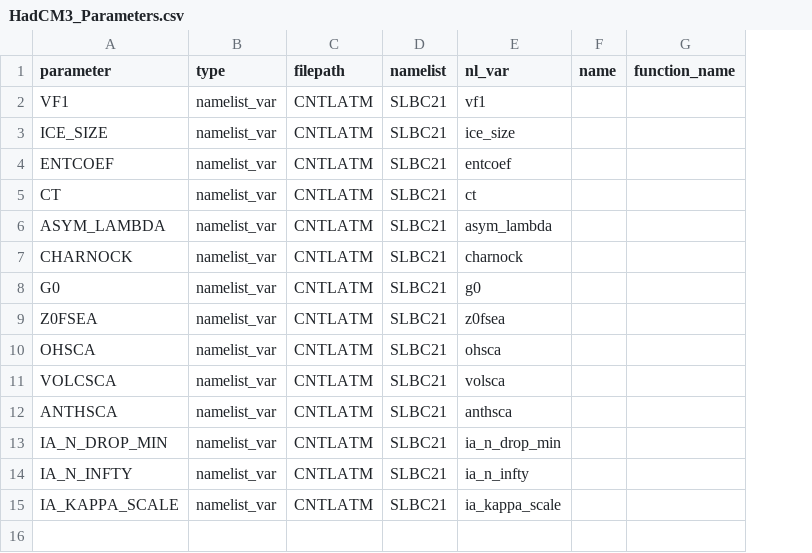
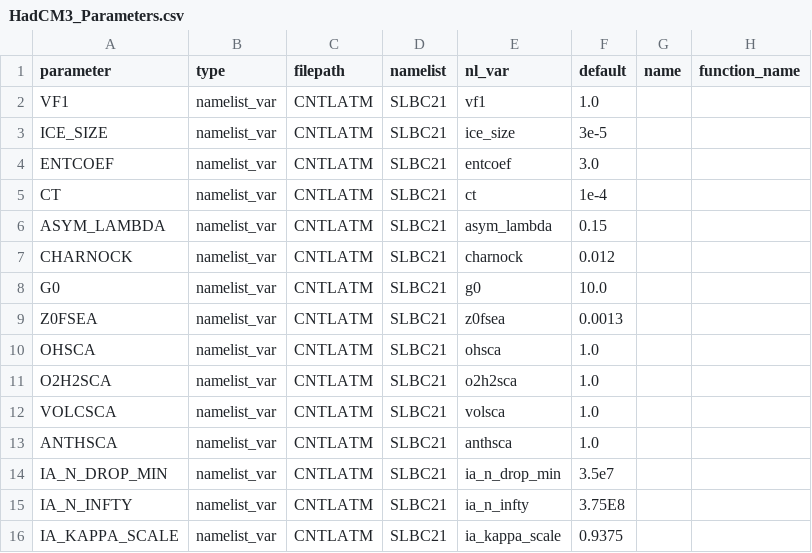
Before and after one commit to SimonTett/ModelOptimisation, a CSV file: OptClimVn3/Models/parameter_config/HadCM3_Parameters.csv, drawn as a sheet; the diff names each change by its address in the sheet, - before the commit and + after, or states it on an @@ line.

Commit message:
Added default to namelist_var and used it in HadCM3. Wrote some documentation!

```diff
--- a/OptClimVn3/Models/parameter_config/HadCM3_Parameters.csv
+++ b/OptClimVn3/Models/parameter_config/HadCM3_Parameters.csv
+column F (default), rows 2-10: 1.0 | 3e-5 | 3.0 | 1e-4 | 0.15 | 0.012 | 10.0 | 0.0013 | 1.0; rows 12-16: 1.0 | 1.0 | 3.5e7 | 3.75E8 | 0.9375
+row 11: O2H2SCA | namelist_var | CNTLATM | SLBC21 | o2h2sca | 1.0
```
Also changed, not shown: 7 other files.
